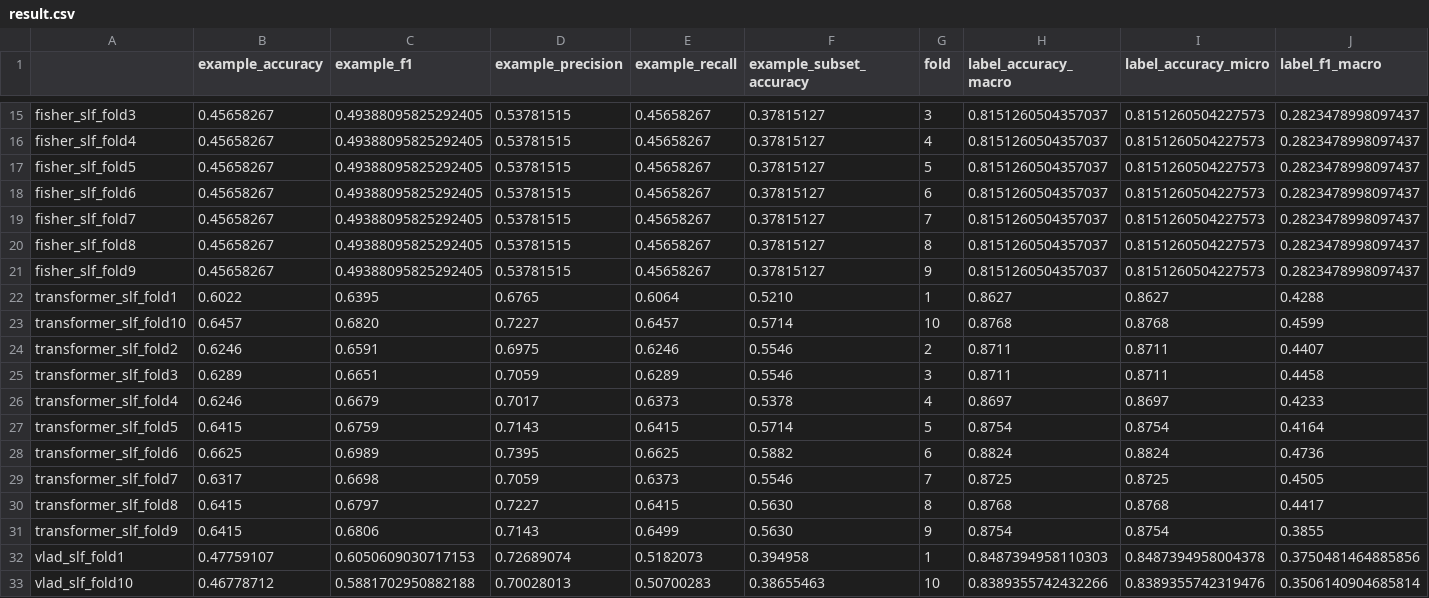
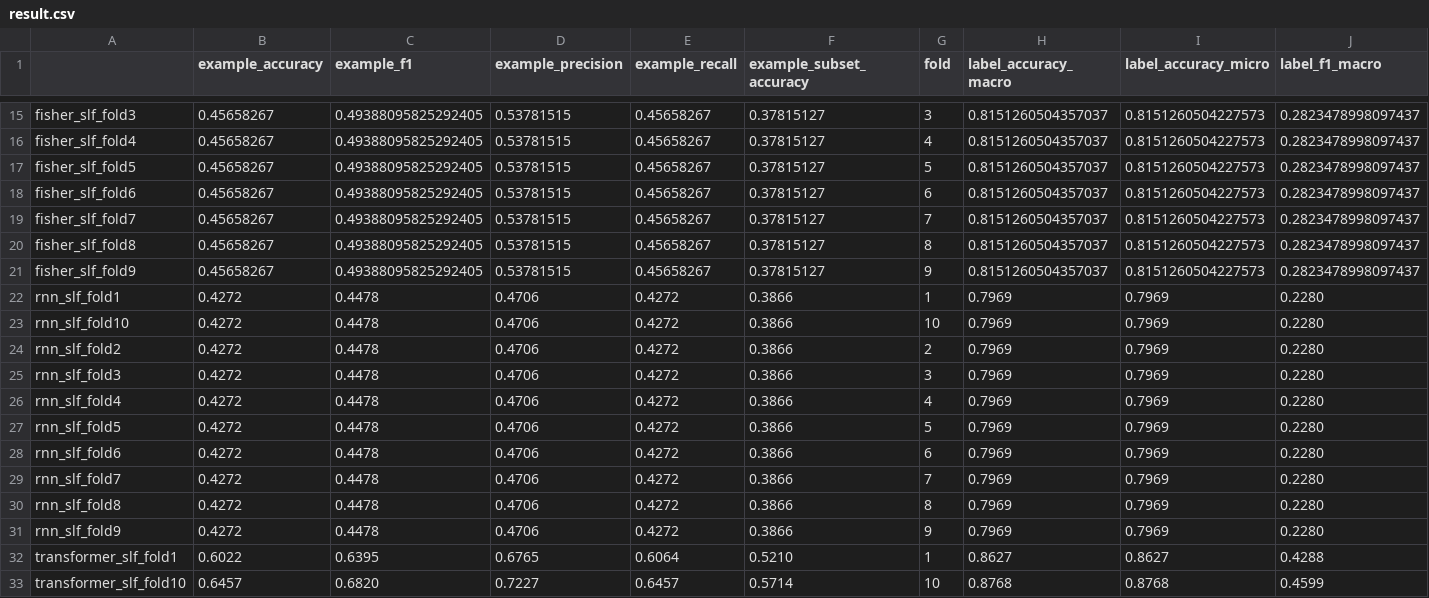
Before and after one commit to yl2019lw/ImPloc, a CSV file: result-paper/agg_slf/result.csv, drawn as a sheet; only a part is shown, gaps mark what is left out; the shorter side is filled out with more unchanged rows; rows hold the shown columns only; the diff names each change by its address in the sheet, - before the commit and + after, or states it on an @@ line.

Commit message:
init rnn result, need kfold run

```diff
--- a/result-paper/agg_slf/result.csv
+++ b/result-paper/agg_slf/result.csv
+row 22: rnn_slf_fold1 | 0.4272 | 0.4478 | 0.4706 | 0.4272 | 0.3866 | 1 | 0.7969 | 0.7969 | 0.2280
+row 23: rnn_slf_fold10 | 0.4272 | 0.4478 | 0.4706 | 0.4272 | 0.3866 | 10 | 0.7969 | 0.7969 | 0.2280
+row 24: rnn_slf_fold2 | 0.4272 | 0.4478 | 0.4706 | 0.4272 | 0.3866 | 2 | 0.7969 | 0.7969 | 0.2280
+row 25: rnn_slf_fold3 | 0.4272 | 0.4478 | 0.4706 | 0.4272 | 0.3866 | 3 | 0.7969 | 0.7969 | 0.2280
+row 26: rnn_slf_fold4 | 0.4272 | 0.4478 | 0.4706 | 0.4272 | 0.3866 | 4 | 0.7969 | 0.7969 | 0.2280
+row 27: rnn_slf_fold5 | 0.4272 | 0.4478 | 0.4706 | 0.4272 | 0.3866 | 5 | 0.7969 | 0.7969 | 0.2280
+row 28: rnn_slf_fold6 | 0.4272 | 0.4478 | 0.4706 | 0.4272 | 0.3866 | 6 | 0.7969 | 0.7969 | 0.2280
+row 29: rnn_slf_fold7 | 0.4272 | 0.4478 | 0.4706 | 0.4272 | 0.3866 | 7 | 0.7969 | 0.7969 | 0.2280
+row 30: rnn_slf_fold8 | 0.4272 | 0.4478 | 0.4706 | 0.4272 | 0.3866 | 8 | 0.7969 | 0.7969 | 0.2280
+row 31: rnn_slf_fold9 | 0.4272 | 0.4478 | 0.4706 | 0.4272 | 0.3866 | 9 | 0.7969 | 0.7969 | 0.2280
```
Also changed, not shown: result-paper/agg_resnet/result.csv, 20 other files.
